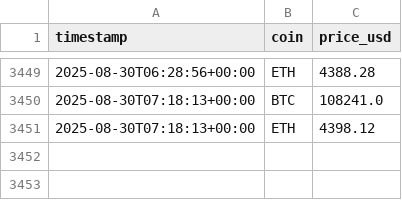
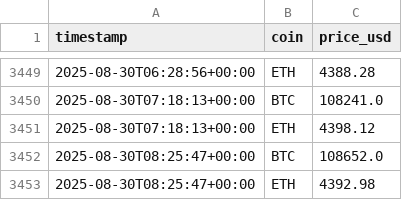
Before and after one commit to andyresonner/crypto-etl, a CSV file: prices.csv, drawn as a sheet; only a part is shown, gaps mark what is left out.

```diff
--- a/prices.csv
+++ b/prices.csv
@@ -3451 +3451,3 @@ timestamp,coin,price_usd
 2025-08-30T07:18:13+00:00,ETH,4398.12
+2025-08-30T08:25:47+00:00,BTC,108652.0
+2025-08-30T08:25:47+00:00,ETH,4392.98
```
Also changed, not shown: 2 other files.
